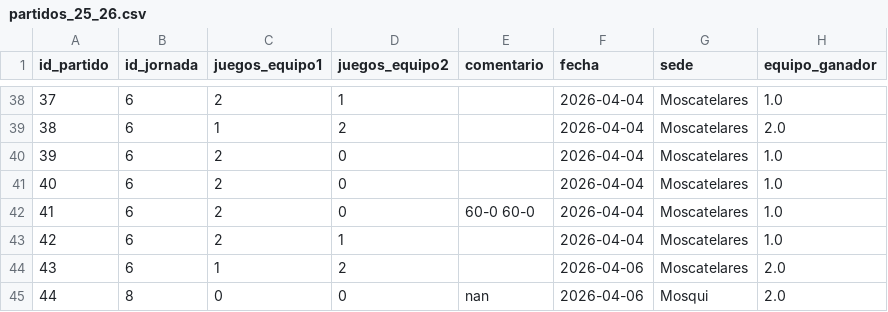
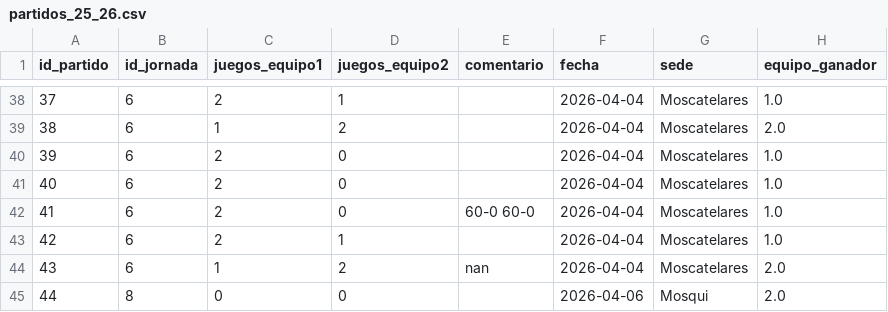
Before and after one commit to AlvarG12/padel_guimaneta, a CSV file: data/partidos_25_26.csv, drawn as a sheet; only a part is shown, gaps mark what is left out.

Commit message:
✏️ Editado partido 43

```diff
--- a/data/partidos_25_26.csv
+++ b/data/partidos_25_26.csv
@@ -43,3 +43,3 @@ id_partido,id_jornada,juegos_equipo1,juegos_equipo2,comentario,fecha,sede,equipo
 42,6,2,1,,2026-04-04,Moscatelares,1.0
-43,6,1,2,,2026-04-06,Moscatelares,2.0
-44,8,0,0,nan,2026-04-06,Mosqui,2.0
+43,6,1,2,nan,2026-04-04,Moscatelares,2.0
+44,8,0,0,,2026-04-06,Mosqui,2.0
```
